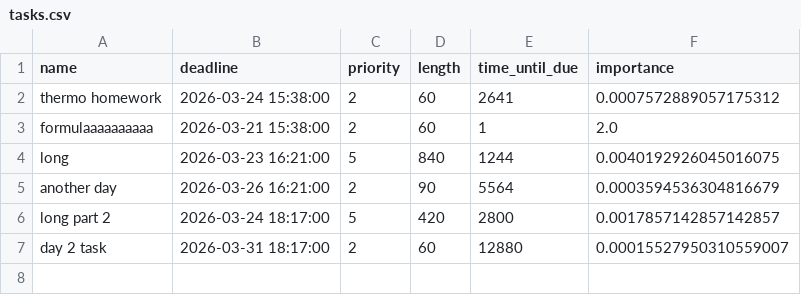
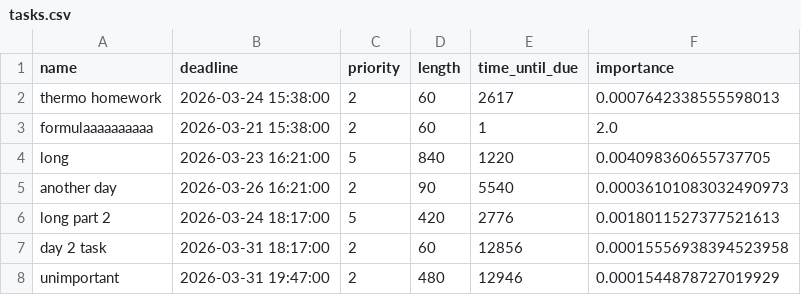
Before and after one commit to Hekaylor/Scheduler, a CSV file: app/tasks.csv, drawn as a sheet.

Commit message:
Account for time blocks when scheduling tasks

```diff
--- a/app/tasks.csv
+++ b/app/tasks.csv
@@ -1,7 +1,8 @@
 name,deadline,priority,length,time_until_due,importance
-thermo homework,2026-03-24 15:38:00,2,60,2641,0.0007572889057175312
+thermo homework,2026-03-24 15:38:00,2,60,2617,0.0007642338555598013
 formulaaaaaaaaaa,2026-03-21 15:38:00,2,60,1,2.0
-long,2026-03-23 16:21:00,5,840,1244,0.0040192926045016075
-another day,2026-03-26 16:21:00,2,90,5564,0.0003594536304816679
-long part 2,2026-03-24 18:17:00,5,420,2800,0.0017857142857142857
-day 2 task,2026-03-31 18:17:00,2,60,12880,0.00015527950310559007
+long,2026-03-23 16:21:00,5,840,1220,0.004098360655737705
+another day,2026-03-26 16:21:00,2,90,5540,0.00036101083032490973
+long part 2,2026-03-24 18:17:00,5,420,2776,0.0018011527377521613
+day 2 task,2026-03-31 18:17:00,2,60,12856,0.00015556938394523958
+unimportant,2026-03-31 19:47:00,2,480,12946,0.0001544878727019929
```
Also changed, not shown: 2 other files.
